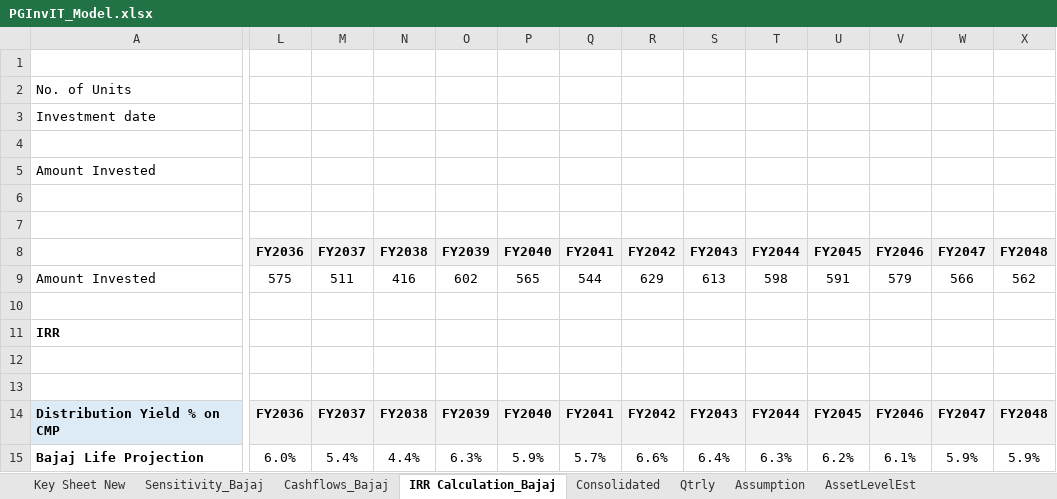
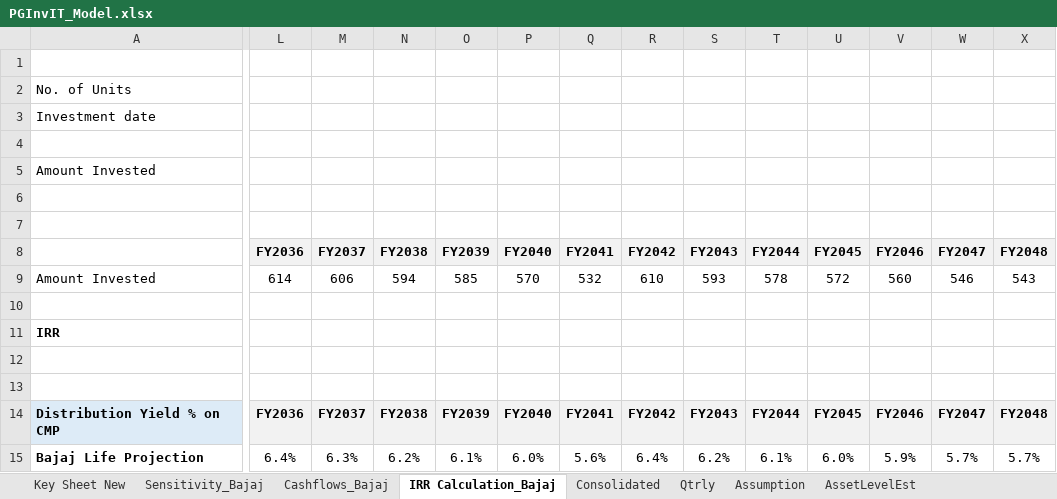
Before and after one commit to Poweravendus/Power, an Excel workbook: PGInvIT/Model/PGInvIT_Model.xlsx, sheet IRR Calculation_Bajaj, drawn as a sheet; only a part is shown, gaps mark what is left out; values as stored, in another font and other column widths than the file's, no borders; the diff covers the shown part only; the diff names each change by its address in the sheet, - before the commit and + after, or states it on an @@ line.

```diff
--- a/PGInvIT/Model/PGInvIT_Model.xlsx (sheet IRR Calculation_Bajaj)
+++ b/PGInvIT/Model/PGInvIT_Model.xlsx (sheet IRR Calculation_Bajaj)
-L9: 575
+L9: 614
-M9: 511
+M9: 606
-N9: 416
+N9: 594
-O9: 602
+O9: 585
-P9: 565
+P9: 570
-Q9: 544
+Q9: 532
-R9: 629
+R9: 610
-S9: 613
+S9: 593
-T9: 598
+T9: 578
-U9: 591
+U9: 572
-V9: 579
+V9: 560
-W9: 566
+W9: 546
-X9: 562
+X9: 543
-L15: 6.0%
+L15: 6.4%
-M15: 5.4%
+M15: 6.3%
-N15: 4.4%
+N15: 6.2%
-O15: 6.3%
+O15: 6.1%
-P15: 5.9%
+P15: 6.0%
-Q15: 5.7%
+Q15: 5.6%
-R15: 6.6%
+R15: 6.4%
-S15: 6.4%
+S15: 6.2%
-T15: 6.3%
+T15: 6.1%
-U15: 6.2%
+U15: 6.0%
-V15: 6.1%
+V15: 5.9%
-W15: 5.9%
+W15: 5.7%
-X15: 5.9%
+X15: 5.7%
```
Also changed, not shown: 14 edited cells elsewhere in this sheet, sheet Consolidated, sheet Cashflows_Bajaj, formulas that keep their value, 4 other files.
